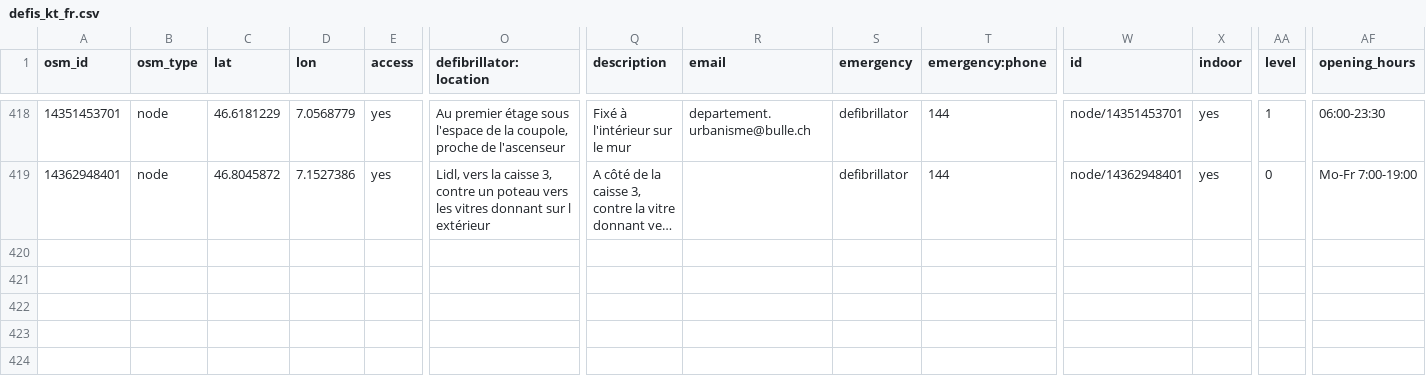
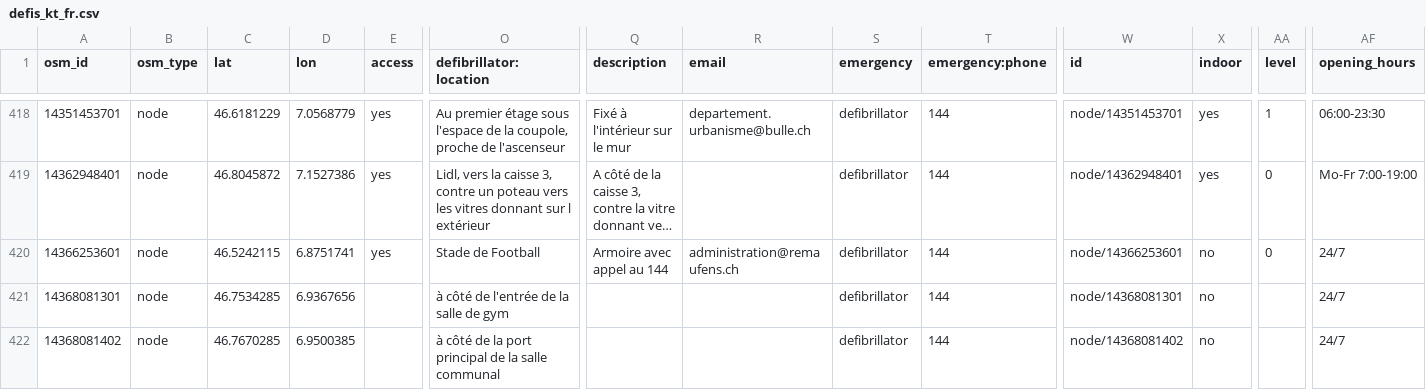
Before and after one commit to defikarte/defi_data, a CSV file: data/csv/defis_kt_fr.csv, drawn as a sheet; only a part is shown, gaps mark what is left out; long unchanged cells end in …; rows hold the shown columns only; the diff names each change by its address in the sheet, - before the commit and + after, or states it on an @@ line.

```diff
--- a/data/csv/defis_kt_fr.csv
+++ b/data/csv/defis_kt_fr.csv
+row 420: 14366253601 | node | 46.5242115 | 6.8751741 | yes | Stade de Football | Armoire avec appel au 144 | administration@remaufens.ch | defibrillator | 144 | node/14366253601 | no | 0 | 24/7
+row 421: 14368081301 | node | 46.7534285 | 6.9367656 |  | à côté de l'entrée de la salle de gym |  |  | defibrillator | 144 | node/14368081301 | no |  | 24/7
+row 422: 14368081402 | node | 46.7670285 | 6.9500385 |  | à côté de la port principal de la salle communal |  |  | defibrillator | 144 | node/14368081402 | no |  | 24/7
```
Also changed, not shown: data/csv/defis_dispo_luks.csv, data/csv/defis_kt_gr.csv, 12 other files.
